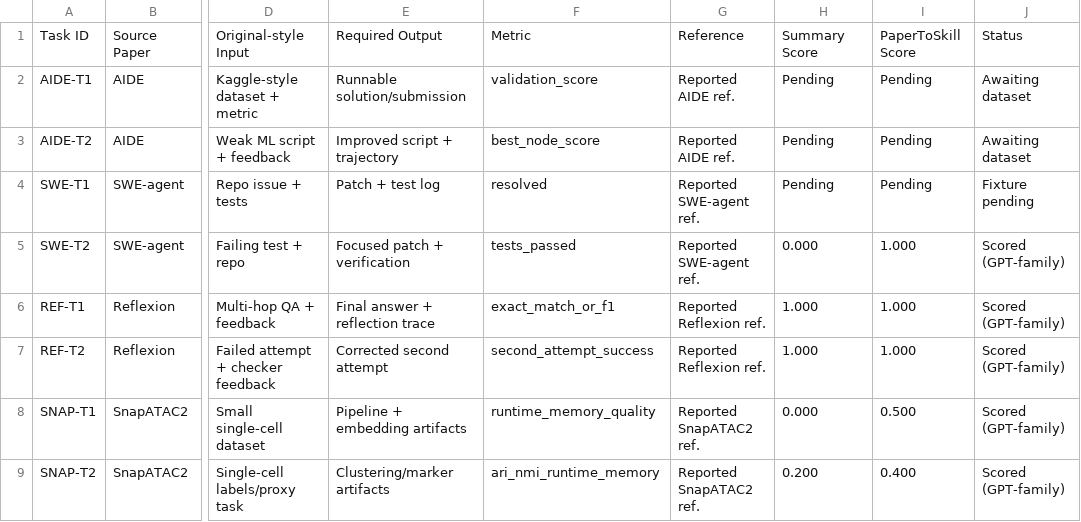
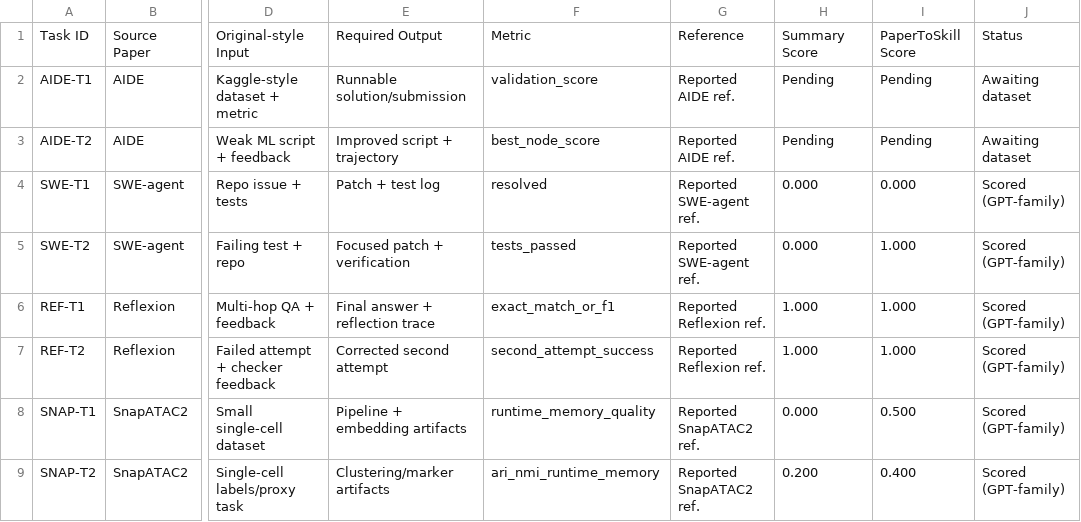
Before and after one commit to yougret1/PaperToSkill, a CSV file: results/real_reuse/main_results_plan.csv, drawn as a sheet; only a part is shown, gaps mark what is left out; the diff names each change by its address in the sheet, - before the commit and + after, or states it on an @@ line.

Commit message:
Run SWE-T1 real reuse rows

```diff
--- a/results/real_reuse/main_results_plan.csv
+++ b/results/real_reuse/main_results_plan.csv
-H4: Pending
+H4: 0.000
-I4: Pending
+I4: 0.000
-J4: Fixture pending
+J4: Scored (GPT-family)
```
Also changed, not shown: 45 other files.
